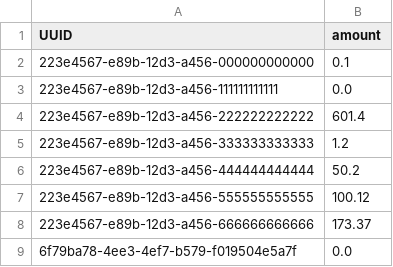
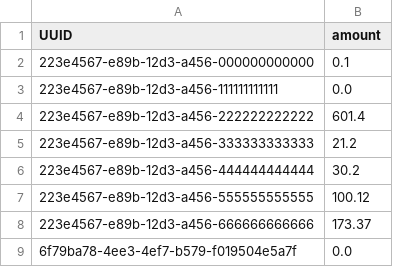
Before and after one commit to JanPfenning/AdvancedSoftwareEngineeringSplit, a CSV file: mock_Data/Moneypools.csv, drawn as a sheet.

```diff
--- a/mock_Data/Moneypools.csv
+++ b/mock_Data/Moneypools.csv
@@ -4,4 +4,4 @@ UUID;amount
 223e4567-e89b-12d3-a456-222222222222;601.4
-223e4567-e89b-12d3-a456-333333333333;1.2
-223e4567-e89b-12d3-a456-444444444444;50.2
+223e4567-e89b-12d3-a456-333333333333;21.2
+223e4567-e89b-12d3-a456-444444444444;30.2
 223e4567-e89b-12d3-a456-555555555555;100.12
```
Also changed, not shown: mock_Data/Accounts.csv, mock_Data/Transfers.csv, 9 other files.
